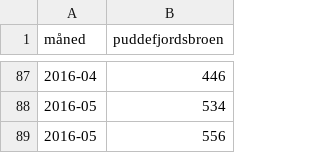
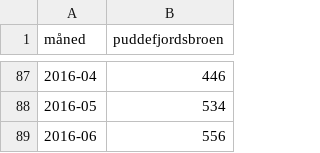
Before and after one commit to elzapp/sykkelstats, a CSV file: svv-tellepunkt/puddefjordsbroen.csv, drawn as a sheet; only a part is shown, gaps mark what is left out.

Commit message:
typo

```diff
--- a/svv-tellepunkt/puddefjordsbroen.csv
+++ b/svv-tellepunkt/puddefjordsbroen.csv
@@ -88,2 +88,2 @@ måned,puddefjordsbroen
 2016-05,534
-2016-05,556
+2016-06,556
```
